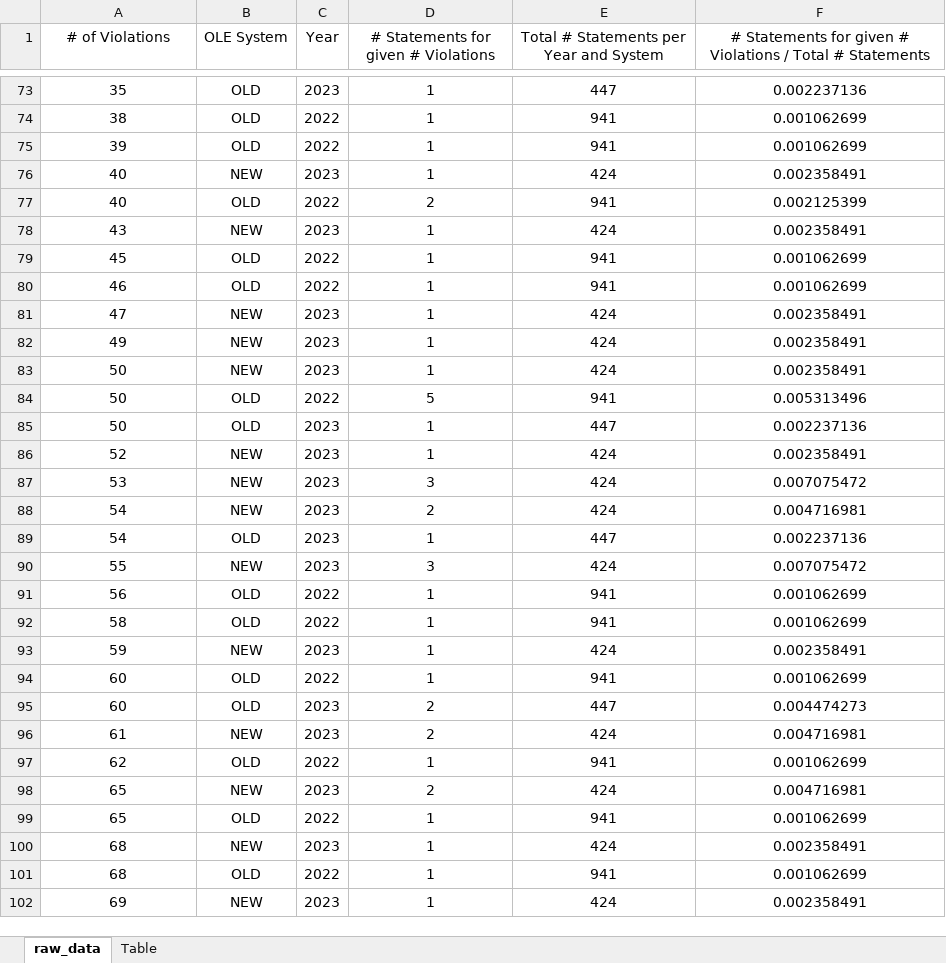
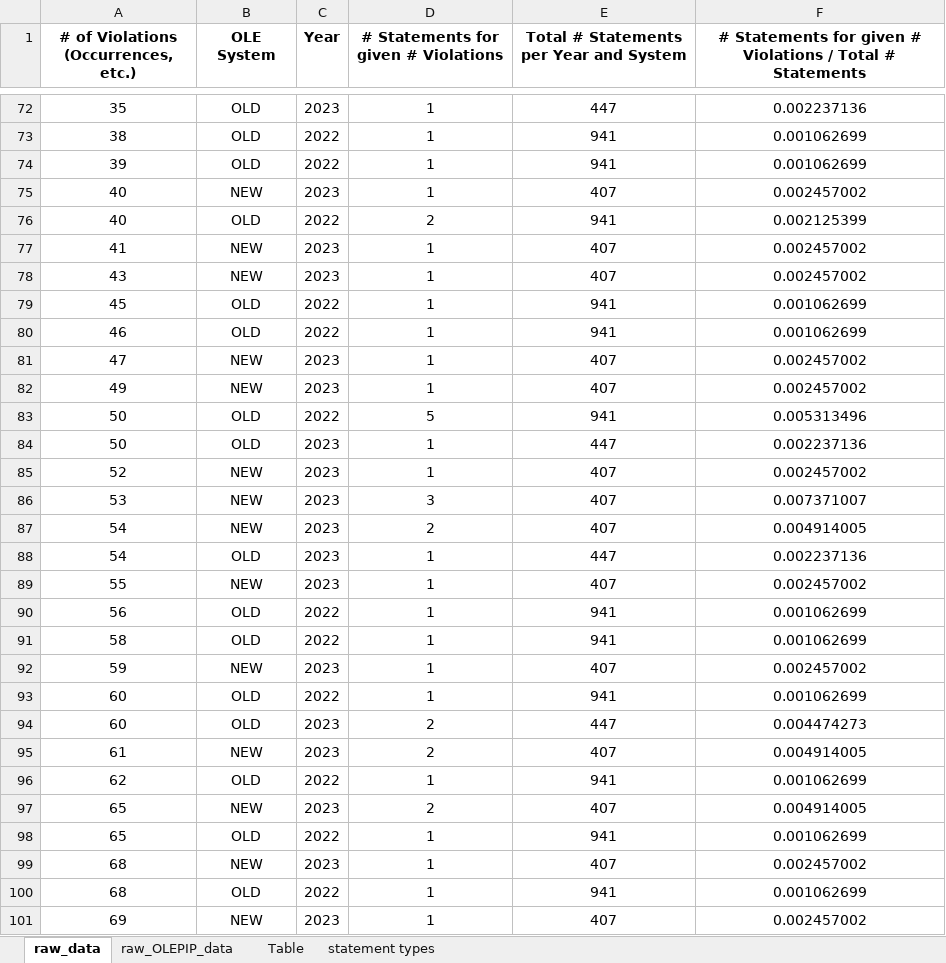
Before and after one commit to noaa-afsc/observer-report, an Excel workbook: ops_proportions.xlsx, sheet raw_data, drawn as a sheet; only a part is shown, gaps mark what is left out; values as stored, in another font and other column widths than the file's, no borders; conditional formats not drawn; removed rows and columns are numbered as before the commit, all else as after; the diff covers the shown part only; the diff names each change by its address in the sheet, - before the commit and + after, or states it on an @@ line.

Commit message:
updated for corrected data
statements_combined updated to remove duplicated data points (by summing), removed 2024 (unaffected here)

```diff
--- a/ops_proportions.xlsx (sheet raw_data)
+++ b/ops_proportions.xlsx (sheet raw_data)
+sheet tab: raw_OLEPIP_data
+sheet tab: statement types
-A1: # of Violations
+A1: # of Violations (Occurrences, etc.)
-A1:F1 bold: off
+A1:F1 bold: on
-E75: 424
+E75: 407
-F75: 0.002358491
+F75: 0.002457002
+row 77: 41 | NEW | 2023 | 1 | 407 | 0.002457002
-E78: 424
+E78: 407
-F78: 0.002358491
+F78: 0.002457002
-E81:E82: 424
+E81:E82: 407
-F81:F82: 0.002358491
+F81:F82: 0.002457002
-row 83: 50 | NEW | 2023 | 1 | 424 | 0.002358491
-E85:E87: 424
+E85:E87: 407
-F85: 0.002358491
+F85: 0.002457002
-F86: 0.007075472
+F86: 0.007371007
-F87: 0.004716981
+F87: 0.004914005
-D89: 3
+D89: 1
-E89: 424
+E89: 407
-F89: 0.007075472
+F89: 0.002457002
-E92: 424
+E92: 407
-F92: 0.002358491
+F92: 0.002457002
-E95: 424
+E95: 407
-F95: 0.004716981
+F95: 0.004914005
-E97: 424
+E97: 407
-F97: 0.004716981
+F97: 0.004914005
-E99: 424
+E99: 407
-F99: 0.002358491
+F99: 0.002457002
-E101: 424
+E101: 407
-F101: 0.002358491
+F101: 0.002457002
```
Also changed, not shown: 2 added rows, 1 removed row and 113 edited cells elsewhere in this sheet, sheet Table, 2023_summary_data.xlsx, New_OLE_2023_summary.xlsx, 7 other files.
